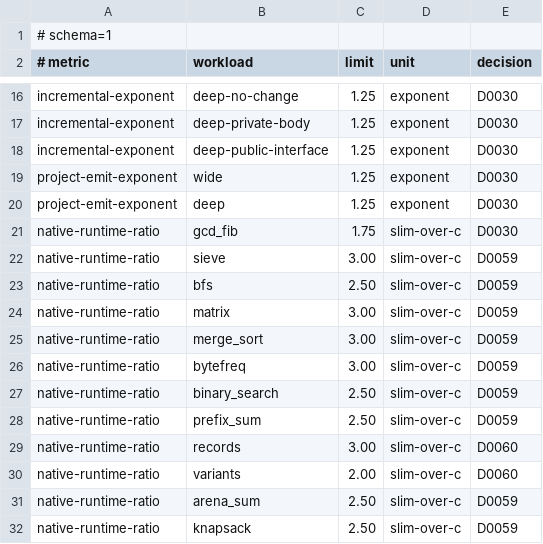
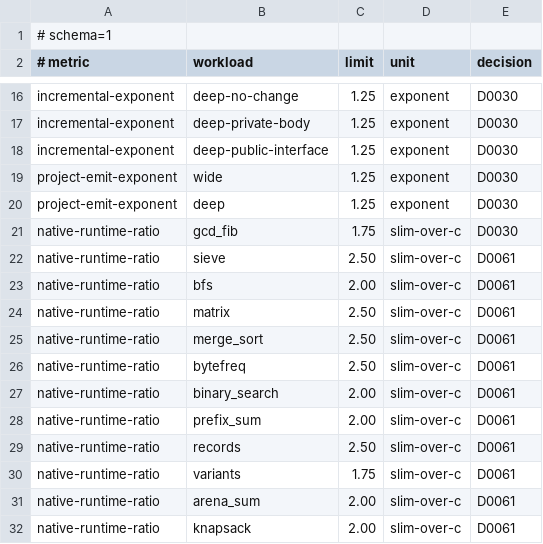
Before and after one commit to pgorzelany/slim, a TSV file: benchmarks/performance-budgets.tsv, drawn as a sheet; only a part is shown, gaps mark what is left out.

```diff
--- a/benchmarks/performance-budgets.tsv
+++ b/benchmarks/performance-budgets.tsv
@@ -21,12 +21,12 @@ project-emit-exponent	deep	1.25	exponent	D0030
 native-runtime-ratio	gcd_fib	1.75	slim-over-c	D0030
-native-runtime-ratio	sieve	3.00	slim-over-c	D0059
-native-runtime-ratio	bfs	2.50	slim-over-c	D0059
-native-runtime-ratio	matrix	3.00	slim-over-c	D0059
-native-runtime-ratio	merge_sort	3.00	slim-over-c	D0059
-native-runtime-ratio	bytefreq	3.00	slim-over-c	D0059
-native-runtime-ratio	binary_search	2.50	slim-over-c	D0059
-native-runtime-ratio	prefix_sum	2.50	slim-over-c	D0059
-native-runtime-ratio	records	3.00	slim-over-c	D0060
-native-runtime-ratio	variants	2.00	slim-over-c	D0060
-native-runtime-ratio	arena_sum	2.50	slim-over-c	D0059
-native-runtime-ratio	knapsack	2.50	slim-over-c	D0059
+native-runtime-ratio	sieve	2.50	slim-over-c	D0061
+native-runtime-ratio	bfs	2.00	slim-over-c	D0061
+native-runtime-ratio	matrix	2.50	slim-over-c	D0061
+native-runtime-ratio	merge_sort	2.50	slim-over-c	D0061
+native-runtime-ratio	bytefreq	2.50	slim-over-c	D0061
+native-runtime-ratio	binary_search	2.00	slim-over-c	D0061
+native-runtime-ratio	prefix_sum	2.00	slim-over-c	D0061
+native-runtime-ratio	records	2.50	slim-over-c	D0061
+native-runtime-ratio	variants	1.75	slim-over-c	D0061
+native-runtime-ratio	arena_sum	2.00	slim-over-c	D0061
+native-runtime-ratio	knapsack	2.00	slim-over-c	D0061
```
Also changed, not shown: 5 other files.
